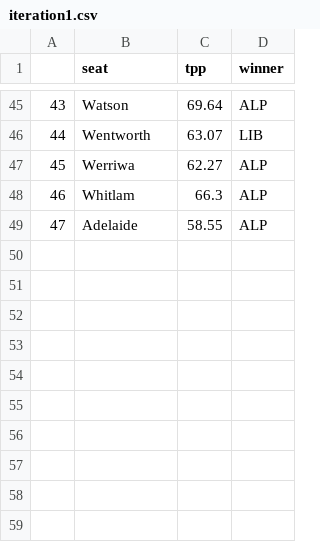
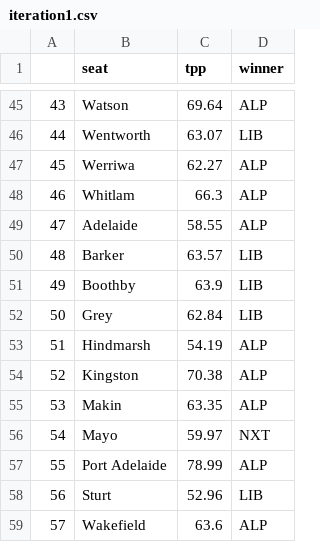
Before and after one commit to clintonboys/emma-chisit-2019, a CSV file: data/iteration1.csv, drawn as a sheet; only a part is shown, gaps mark what is left out; the diff names each change by its address in the sheet, - before the commit and + after, or states it on an @@ line.

Commit message:
add SA seats

```diff
--- a/data/iteration1.csv
+++ b/data/iteration1.csv
+row 50: 48 | Barker | 63.57 | LIB
+row 51: 49 | Boothby | 63.9 | LIB
+row 52: 50 | Grey | 62.84 | LIB
+row 53: 51 | Hindmarsh | 54.19 | ALP
+row 54: 52 | Kingston | 70.38 | ALP
+row 55: 53 | Makin | 63.35 | ALP
+row 56: 54 | Mayo | 59.97 | NXT
+row 57: 55 | Port Adelaide | 78.99 | ALP
+row 58: 56 | Sturt | 52.96 | LIB
+row 59: 57 | Wakefield | 63.6 | ALP
```
Also changed, not shown: 2 other files.
